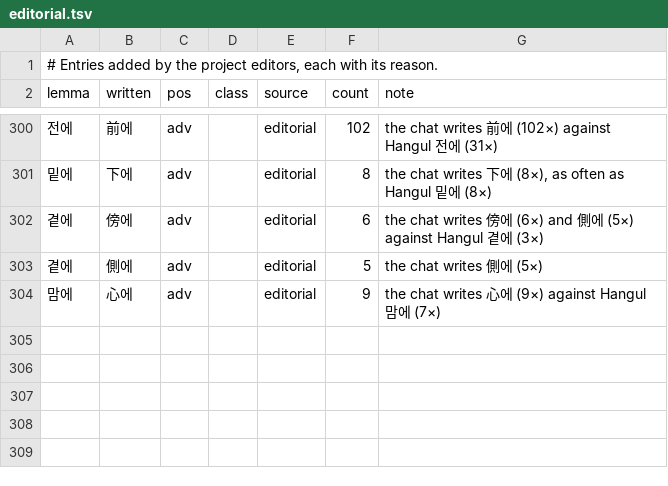
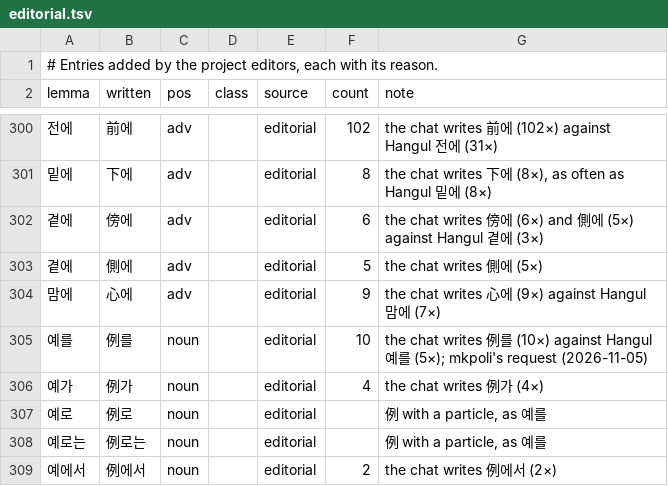
Before and after one commit to mkpoli/seokdok, a TSV file: dict/editorial.tsv, drawn as a sheet; only a part is shown, gaps mark what is left out.

Commit message:
fix(dict): write 예 as 例 before a particle

```diff
--- a/dict/editorial.tsv
+++ b/dict/editorial.tsv
@@ -304 +304,6 @@ lemma	written	pos	class	source	count	note
 맘에	心에	adv		editorial	9	the chat writes 心에 (9×) against Hangul 맘에 (7×)
+예를	例를	noun		editorial	10	the chat writes 例를 (10×) against Hangul 예를 (5×); mkpoli's request (2026-11-05)
+예가	例가	noun		editorial	4	the chat writes 例가 (4×)
+예로	例로	noun		editorial		例 with a particle, as 예를
+예로는	例로는	noun		editorial		例 with a particle, as 예를
+예에서	例에서	noun		editorial	2	the chat writes 例에서 (2×)
```
Also changed, not shown: 1 other file.
